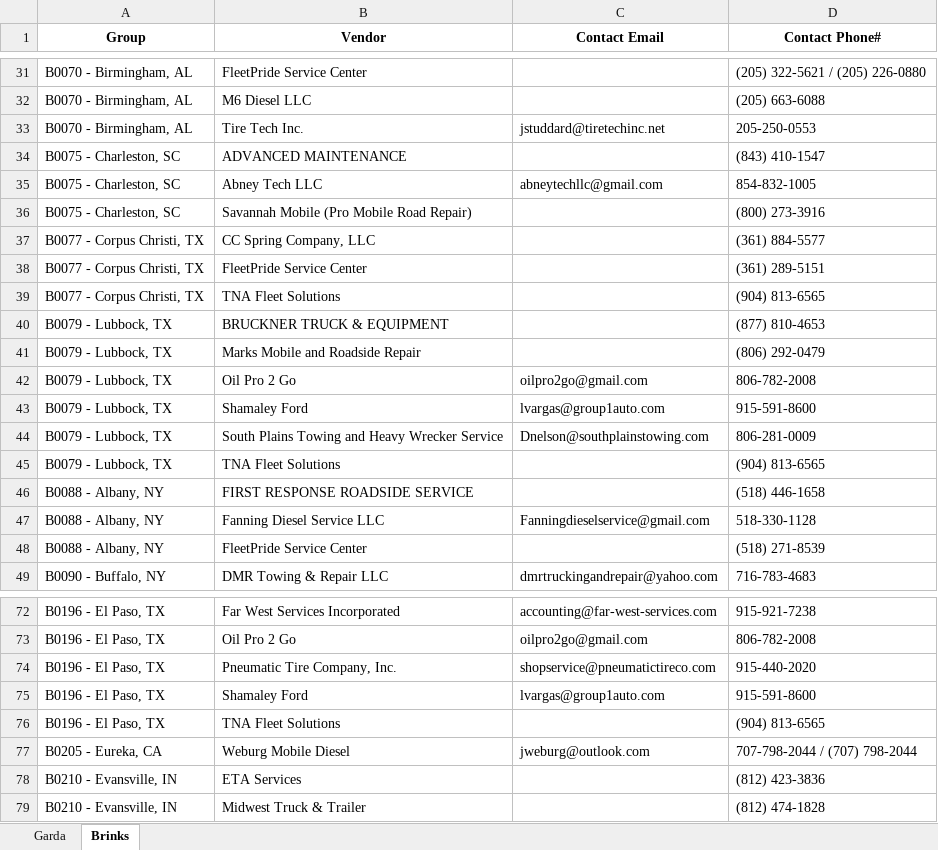
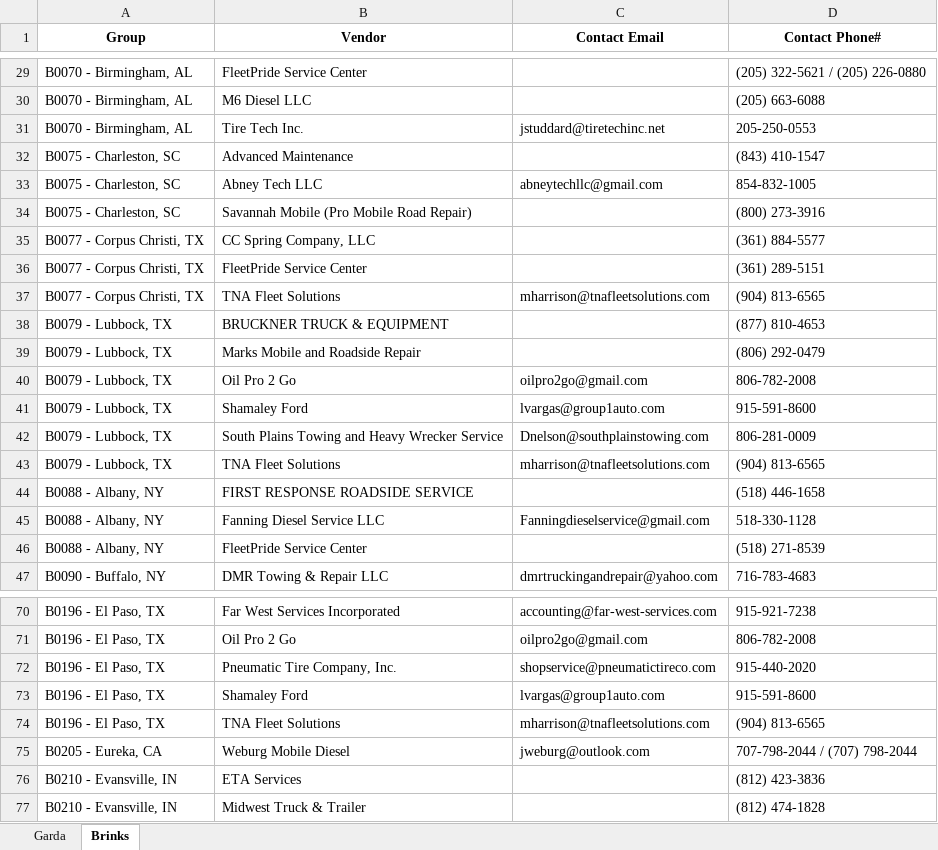
Before and after one commit to nmaysonet/vendor, an Excel workbook: vendor_locator.xlsx, sheet Brinks, drawn as a sheet; only a part is shown, gaps mark what is left out; values as stored, in another font and other column widths than the file's, no borders; table styles not drawn; addresses are those after the commit; the diff covers the shown part only; the diff names each change by its address in the sheet, - before the commit and + after, or states it on an @@ line.

```diff
--- a/vendor_locator.xlsx (sheet Brinks)
+++ b/vendor_locator.xlsx (sheet Brinks)
-B32 (Vendor): ADVANCED MAINTENANCE
+B32 (Vendor): Advanced Maintenance
-C37 (Contact Email): (empty)
+C37 (Contact Email): mharrison@tnafleetsolutions.com
-C43 (Contact Email): (empty)
+C43 (Contact Email): mharrison@tnafleetsolutions.com
-C74 (Contact Email): (empty)
+C74 (Contact Email): mharrison@tnafleetsolutions.com
```
Also changed, not shown: 4 removed rows and 4 edited cells elsewhere in this sheet, sheet Garda.
